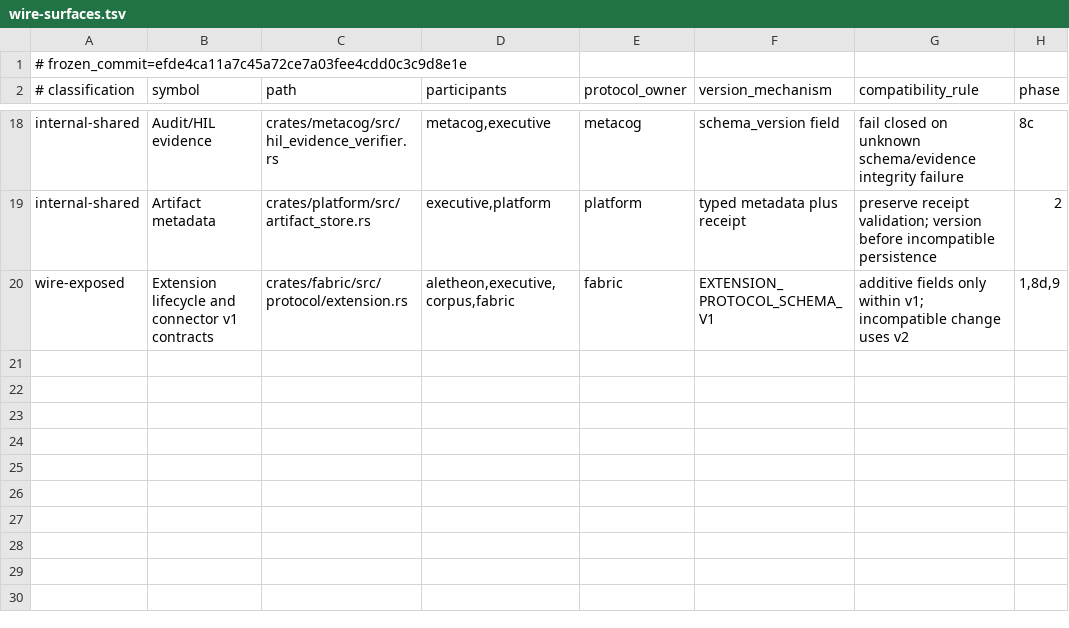
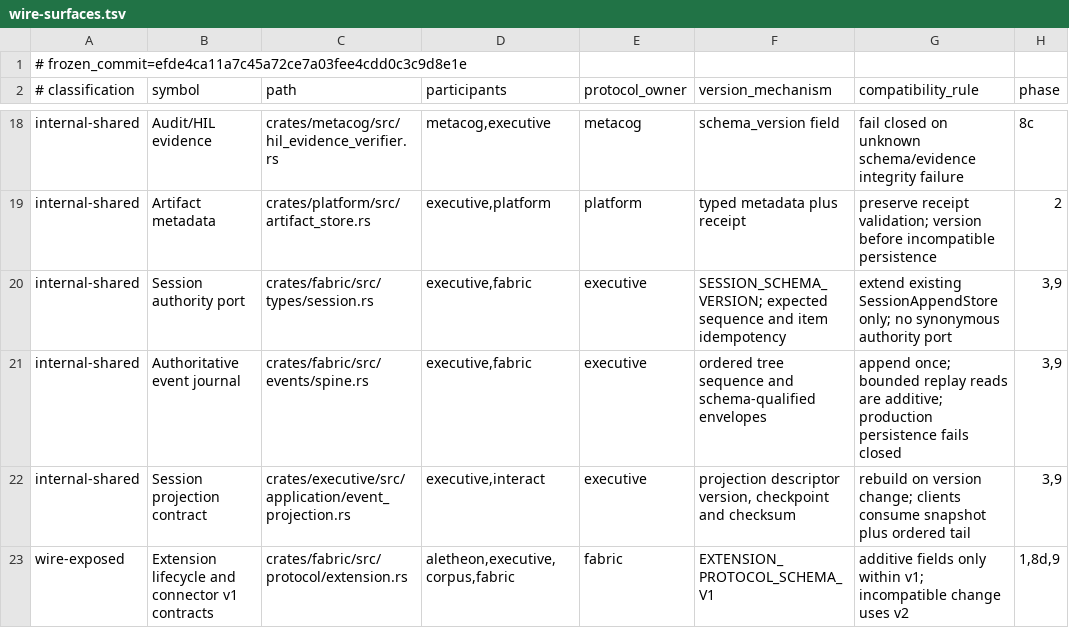
Before and after one commit to Aurobear/aletheon, a TSV file: config/architecture/wire-surfaces.tsv, drawn as a sheet; only a part is shown, gaps mark what is left out; the diff names each change by its address in the sheet, - before the commit and + after, or states it on an @@ line.

Commit message:
docs(session): freeze the authority convergence map
The Session plan named one future authority but did not decide how the existing journal, append port, reducers, and compatibility read store converge without creating a parallel state owner.

Record a reviewed keep/extend/absorb/delete map that makes the event spine the durable fact chain, preserves SessionAppendStore as the application port, and reserves implementation and deletion work for X5b/X5c.

- docs/plans/Aletheon_Session_Authority_Mapping_2026-08-05.md — anchor current code, authority boundaries, transaction semantics, and deletion gates
- config/architecture/wire-surfaces.tsv — govern the existing session, journal, and projection contracts
- docs/plans/execution-status.md — record local X4c/X4d evidence and start X5a without claiming acceptance

```diff
--- a/config/architecture/wire-surfaces.tsv
+++ b/config/architecture/wire-surfaces.tsv
+row 20: internal-shared | Session authority port | crates/fabric/src/types/session.rs | executive,fabric | executive | SESSION_SCHEMA_VERSION; expected sequence and item idempotency | extend existing SessionAppendStore only; no synonymous authority port | 3,9
+row 21: internal-shared | Authoritative event journal | crates/fabric/src/events/spine.rs | executive,fabric | executive | ordered tree sequence and schema-qualified envelopes | append once; bounded replay reads are additive; production persistence fails closed | 3,9
+row 22: internal-shared | Session projection contract | crates/executive/src/application/event_projection.rs | executive,interact | executive | projection descriptor version, checkpoint and checksum | rebuild on version change; clients consume snapshot plus ordered tail | 3,9
```
Also changed, not shown: 2 other files.
